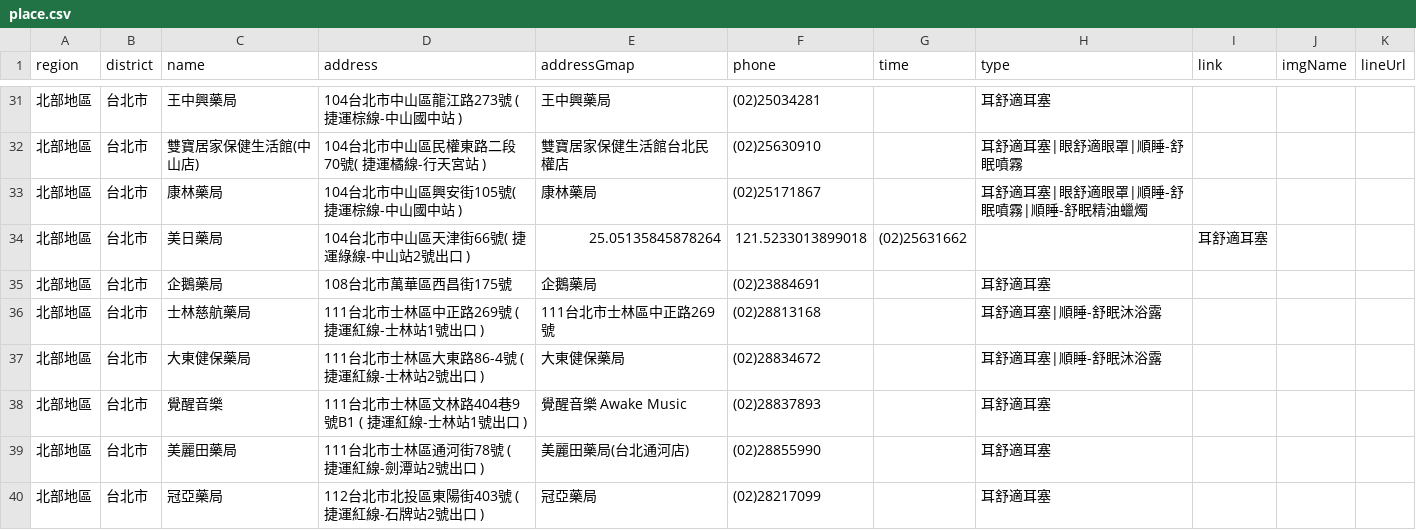
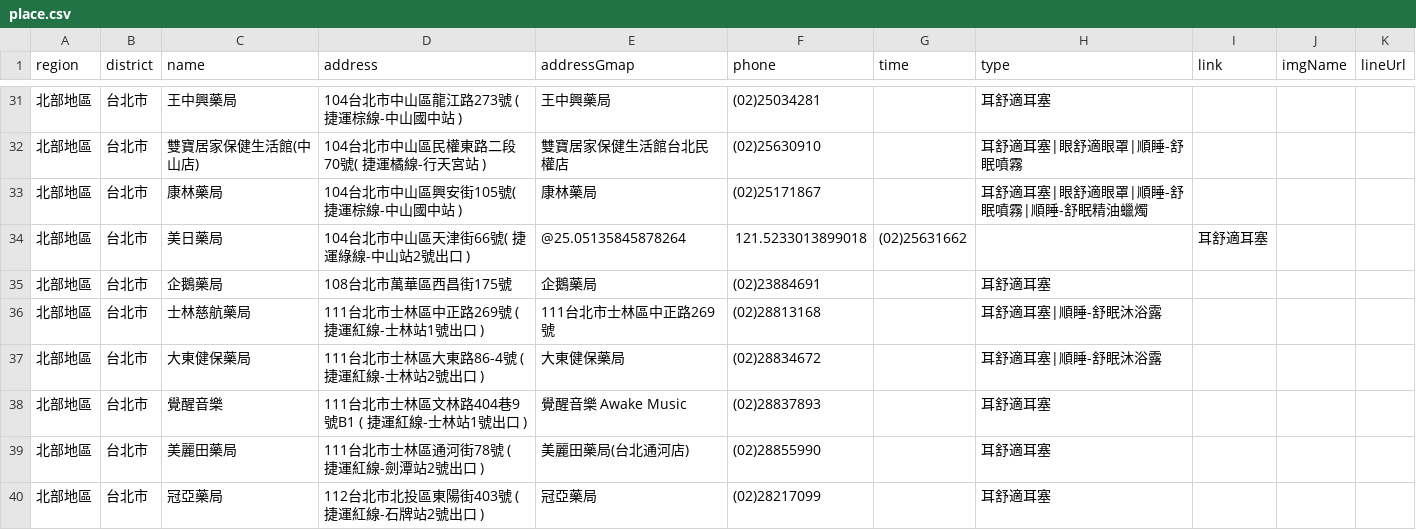
Before and after one commit to Jim-Chang/acousdea-sale-place-public, a CSV file: place/place.csv, drawn as a sheet; only a part is shown, gaps mark what is left out.

Commit message:
dd

```diff
--- a/place/place.csv
+++ b/place/place.csv
@@ -33,3 +33,3 @@ region,district,name,address,addressGmap,phone,time,type,link,imgName,lineUrl
 北部地區,台北市,康林藥局,104台北市中山區興安街105號( 捷運棕線-中山國中站 ),康林藥局,(02)25171867,,耳舒適耳塞|眼舒適眼罩|順睡-舒眠噴霧|順睡-舒眠精油蠟燭,,,
-北部地區,台北市,美日藥局,104台北市中山區天津街66號( 捷運綠線-中山站2號出口 ),25.05135845878264, 121.5233013899018,(02)25631662,,耳舒適耳塞,,,
+北部地區,台北市,美日藥局,104台北市中山區天津街66號( 捷運綠線-中山站2號出口 ),@25.05135845878264, 121.5233013899018,(02)25631662,,耳舒適耳塞,,,
 北部地區,台北市,企鵝藥局,108台北市萬華區西昌街175號,企鵝藥局,(02)23884691,,耳舒適耳塞,,,
```
